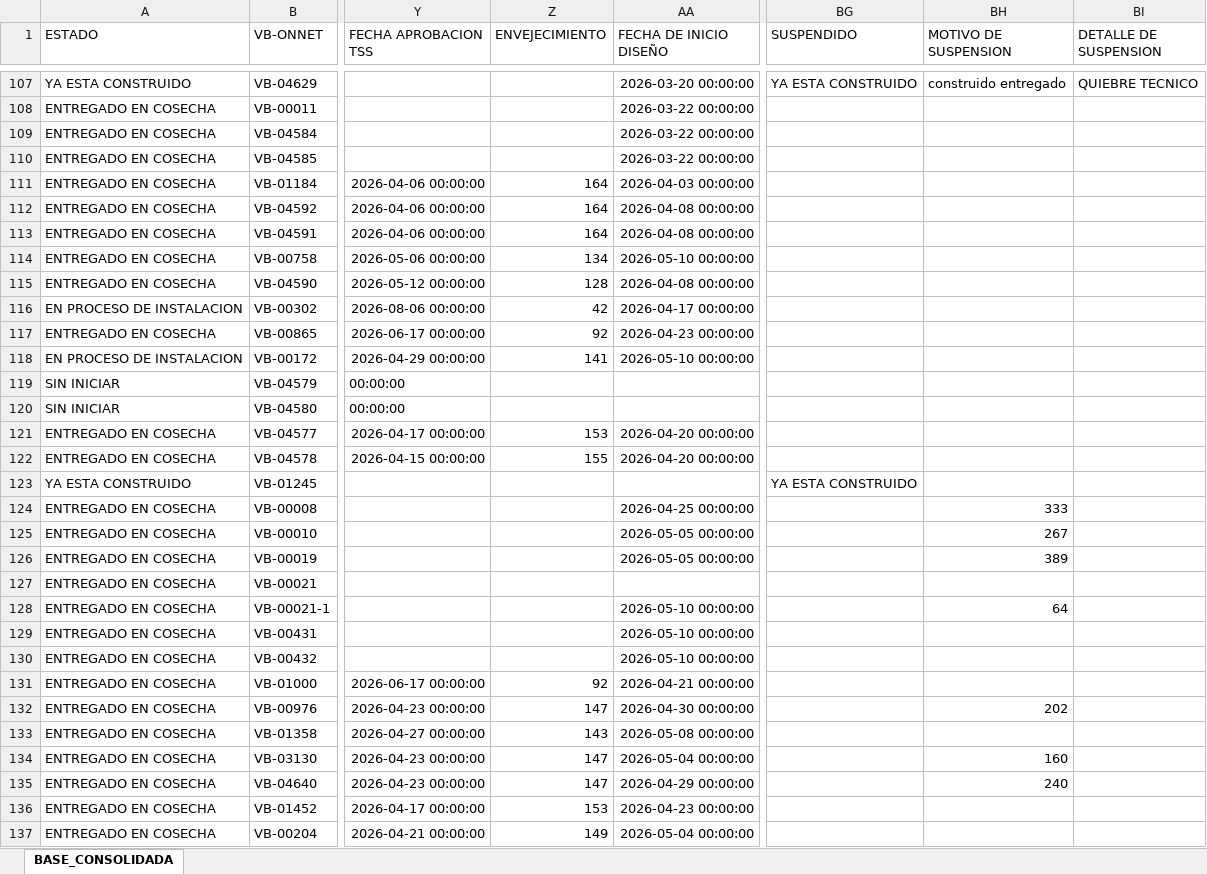
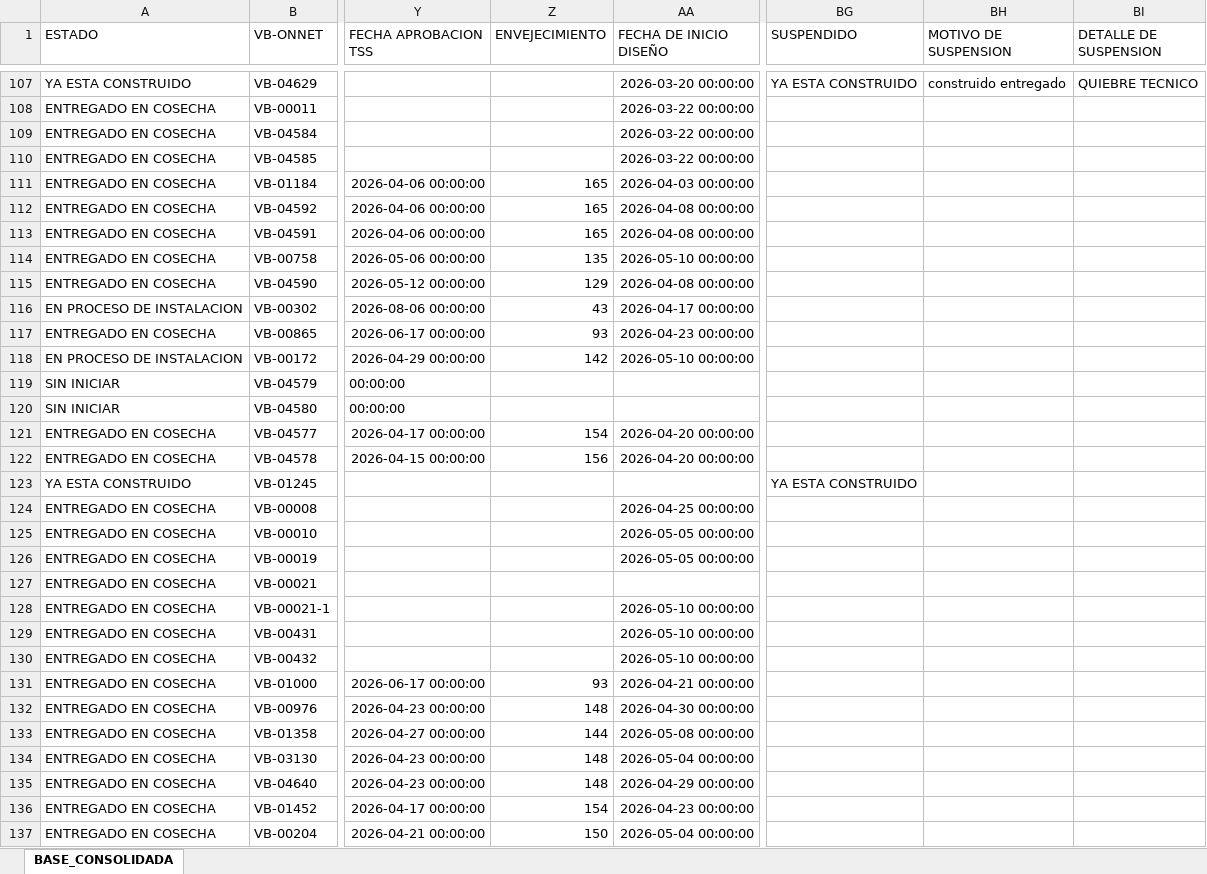
Before and after one commit to luismendoza0523-source/Dashboard-streamlit_app.py, an Excel workbook: CONSOLIDADO_DESPLIEGUE_CONTROL.xlsx, sheet BASE_CONSOLIDADA, drawn as a sheet; only a part is shown, gaps mark what is left out; values as stored, in another font and other column widths than the file's, no borders; the diff covers the shown part only; the diff names each change by its address in the sheet, - before the commit and + after, or states it on an @@ line.

Commit message:
Add files via upload

```diff
--- a/CONSOLIDADO_DESPLIEGUE_CONTROL.xlsx (sheet BASE_CONSOLIDADA)
+++ b/CONSOLIDADO_DESPLIEGUE_CONTROL.xlsx (sheet BASE_CONSOLIDADA)
-Z111:Z113 (ENVEJECIMIENTO): 164
+Z111:Z113 (ENVEJECIMIENTO): 165
-Z114 (ENVEJECIMIENTO): 134
+Z114 (ENVEJECIMIENTO): 135
-Z115 (ENVEJECIMIENTO): 128
+Z115 (ENVEJECIMIENTO): 129
-Z116 (ENVEJECIMIENTO): 42
+Z116 (ENVEJECIMIENTO): 43
-Z117 (ENVEJECIMIENTO): 92
+Z117 (ENVEJECIMIENTO): 93
-Z118 (ENVEJECIMIENTO): 141
+Z118 (ENVEJECIMIENTO): 142
-Z121 (ENVEJECIMIENTO): 153
+Z121 (ENVEJECIMIENTO): 154
-Z122 (ENVEJECIMIENTO): 155
+Z122 (ENVEJECIMIENTO): 156
-BH124 (MOTIVO DE SUSPENSION): 333
+BH124 (MOTIVO DE SUSPENSION): (empty)
-BH125 (MOTIVO DE SUSPENSION): 267
+BH125 (MOTIVO DE SUSPENSION): (empty)
-BH126 (MOTIVO DE SUSPENSION): 389
+BH126 (MOTIVO DE SUSPENSION): (empty)
-BH128 (MOTIVO DE SUSPENSION): 64
+BH128 (MOTIVO DE SUSPENSION): (empty)
-Z131 (ENVEJECIMIENTO): 92
+Z131 (ENVEJECIMIENTO): 93
-Z132 (ENVEJECIMIENTO): 147
+Z132 (ENVEJECIMIENTO): 148
-BH132 (MOTIVO DE SUSPENSION): 202
+BH132 (MOTIVO DE SUSPENSION): (empty)
-Z133 (ENVEJECIMIENTO): 143
+Z133 (ENVEJECIMIENTO): 144
-Z134:Z135 (ENVEJECIMIENTO): 147
+Z134:Z135 (ENVEJECIMIENTO): 148
-BH134 (MOTIVO DE SUSPENSION): 160
+BH134 (MOTIVO DE SUSPENSION): (empty)
-BH135 (MOTIVO DE SUSPENSION): 240
+BH135 (MOTIVO DE SUSPENSION): (empty)
-Z136 (ENVEJECIMIENTO): 153
+Z136 (ENVEJECIMIENTO): 154
-Z137 (ENVEJECIMIENTO): 149
+Z137 (ENVEJECIMIENTO): 150
```
Also changed, not shown: 289 edited cells elsewhere in this sheet.
